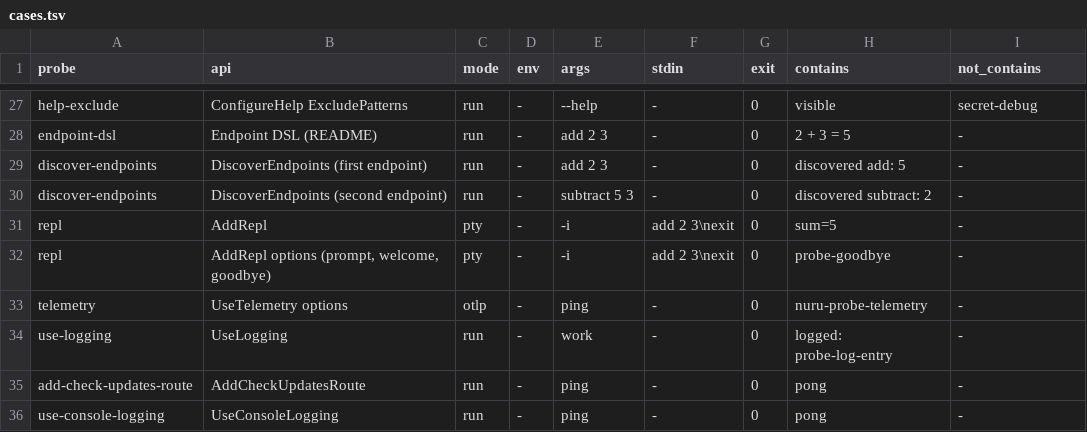
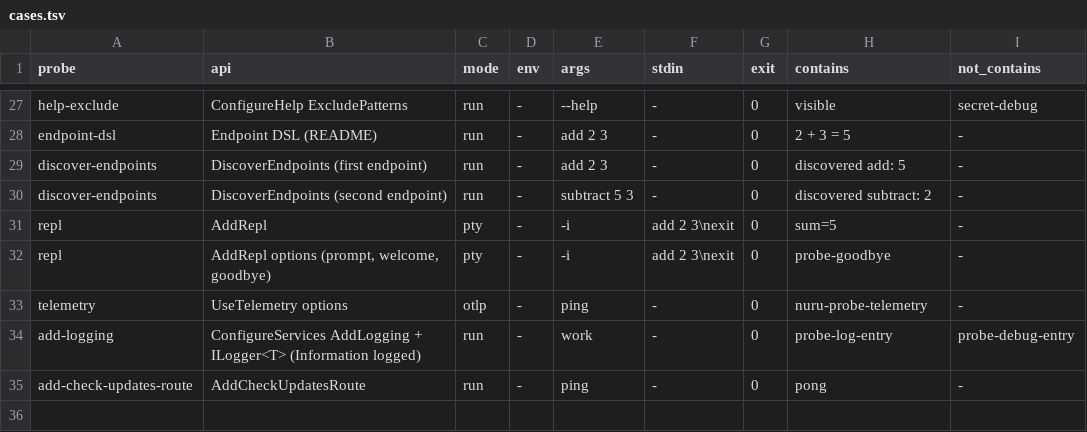
Before and after one commit to TimeWarpEngineering/timewarp-nuru, a TSV file: skills/tw-nuru-verify/probes/cases.tsv, drawn as a sheet; only a part is shown, gaps mark what is left out.

```diff
--- a/skills/tw-nuru-verify/probes/cases.tsv
+++ b/skills/tw-nuru-verify/probes/cases.tsv
@@ -33,4 +33,3 @@ repl	AddRepl options (prompt, welcome, goodbye)	pty	-	-i	add 2 3\nexit	0	probe-g
 telemetry	UseTelemetry options	otlp	-	ping	-	0	nuru-probe-telemetry	-
-use-logging	UseLogging	run	-	work	-	0	logged: probe-log-entry	-
+add-logging	ConfigureServices AddLogging + ILogger<T> (Information logged)	run	-	work	-	0	probe-log-entry	probe-debug-entry
 add-check-updates-route	AddCheckUpdatesRoute	run	-	ping	-	0	pong	-
-use-console-logging	UseConsoleLogging	run	-	ping	-	0	pong	-
```
Also changed, not shown: 17 other files.
